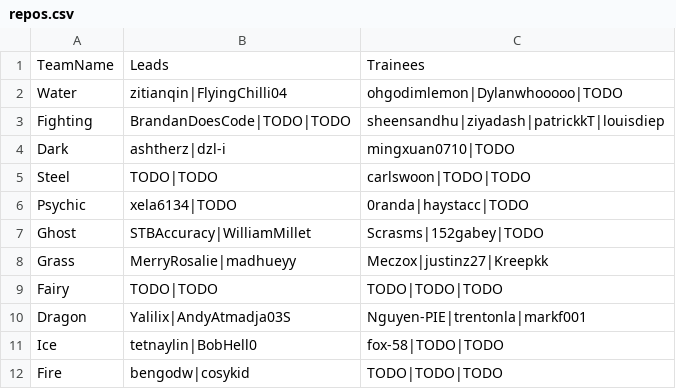
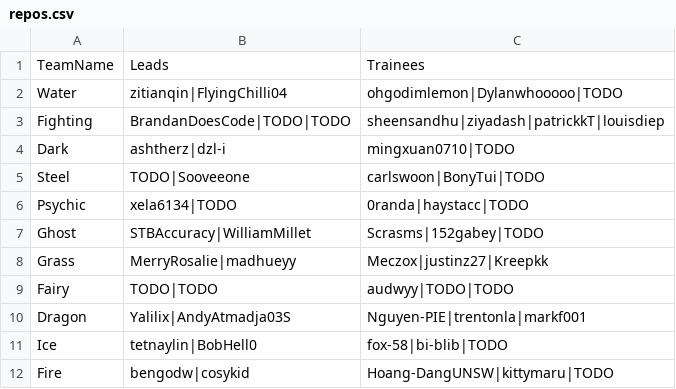
Before and after one commit to lachlanshoesmith/reponator, a CSV file: repos.csv, drawn as a sheet.

Commit message:
🛫 add repo perms handling

```diff
--- a/repos.csv
+++ b/repos.csv
@@ -4,3 +4,3 @@ Fighting,BrandanDoesCode|TODO|TODO,sheensandhu|ziyadash|patrickkT|louisdiep
 Dark,ashtherz|dzl-i,mingxuan0710|TODO
-Steel,TODO|TODO,carlswoon|TODO|TODO
+Steel,TODO|Sooveeone,carlswoon|BonyTui|TODO
 Psychic,xela6134|TODO,0randa|haystacc|TODO
@@ -8,5 +8,5 @@ Ghost,STBAccuracy|WilliamMillet,Scrasms|152gabey|TODO
 Grass,MerryRosalie|madhueyy,Meczox|justinz27|Kreepkk
-Fairy,TODO|TODO,TODO|TODO|TODO
+Fairy,TODO|TODO,audwyy|TODO|TODO
 Dragon,Yalilix|AndyAtmadja03S,Nguyen-PIE|trentonla|markf001
-Ice,tetnaylin|BobHell0,fox-58|TODO|TODO
-Fire,bengodw|cosykid,TODO|TODO|TODO
+Ice,tetnaylin|BobHell0,fox-58|bi-blib|TODO
+Fire,bengodw|cosykid,Hoang-DangUNSW|kittymaru|TODO
```
Also changed, not shown: 1 other file.
